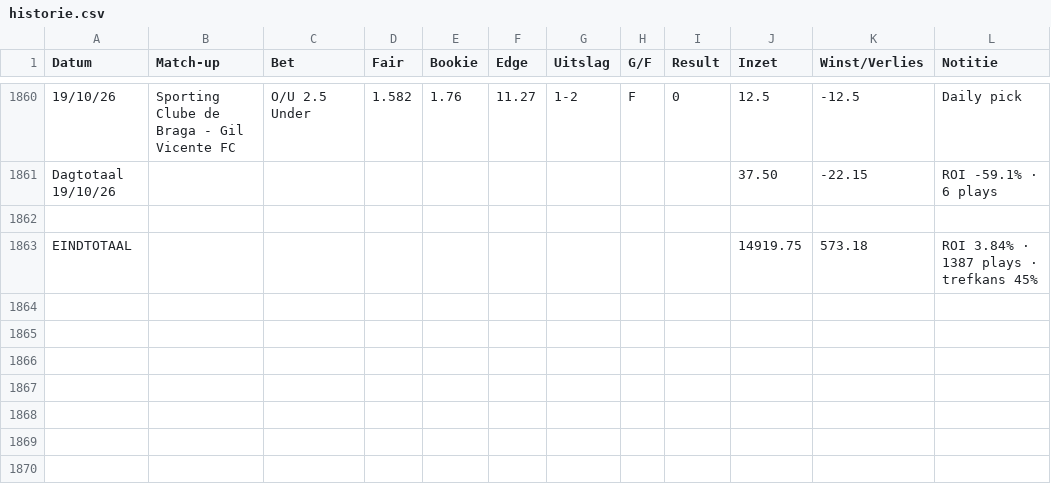
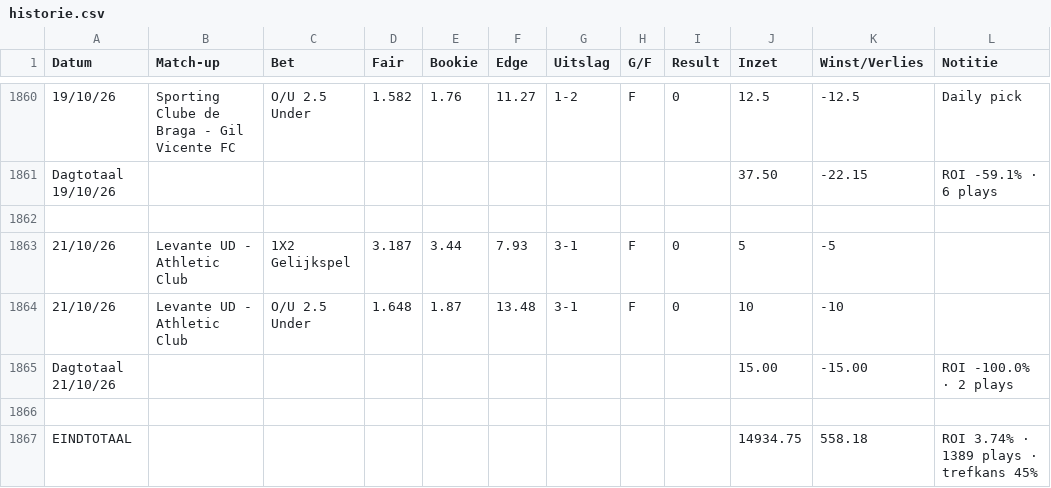
Before and after one commit to Player87887/Johnsballiebets, a CSV file: beheer/historie.csv, drawn as a sheet; only a part is shown, gaps mark what is left out.

Commit message:
Historie: history028.csv samengevoegd met beheer/historie.csv

```diff
--- a/beheer/historie.csv
+++ b/beheer/historie.csv
@@ -1862,2 +1862,6 @@ Dagtotaal 19/10/26,,,,,,,,,37.50,-22.15,ROI -59.1% · 6 plays
 
-EINDTOTAAL,,,,,,,,,14919.75,573.18,ROI 3.84% · 1387 plays · trefkans 45%
+21/10/26,Levante UD - Athletic Club,1X2 Gelijkspel,3.187,3.44,7.93,3-1,F,0,5,-5,
+21/10/26,Levante UD - Athletic Club,O/U 2.5 Under,1.648,1.87,13.48,3-1,F,0,10,-10,
+Dagtotaal 21/10/26,,,,,,,,,15.00,-15.00,ROI -100.0% · 2 plays
+
+EINDTOTAAL,,,,,,,,,14934.75,558.18,ROI 3.74% · 1389 plays · trefkans 45%
```
